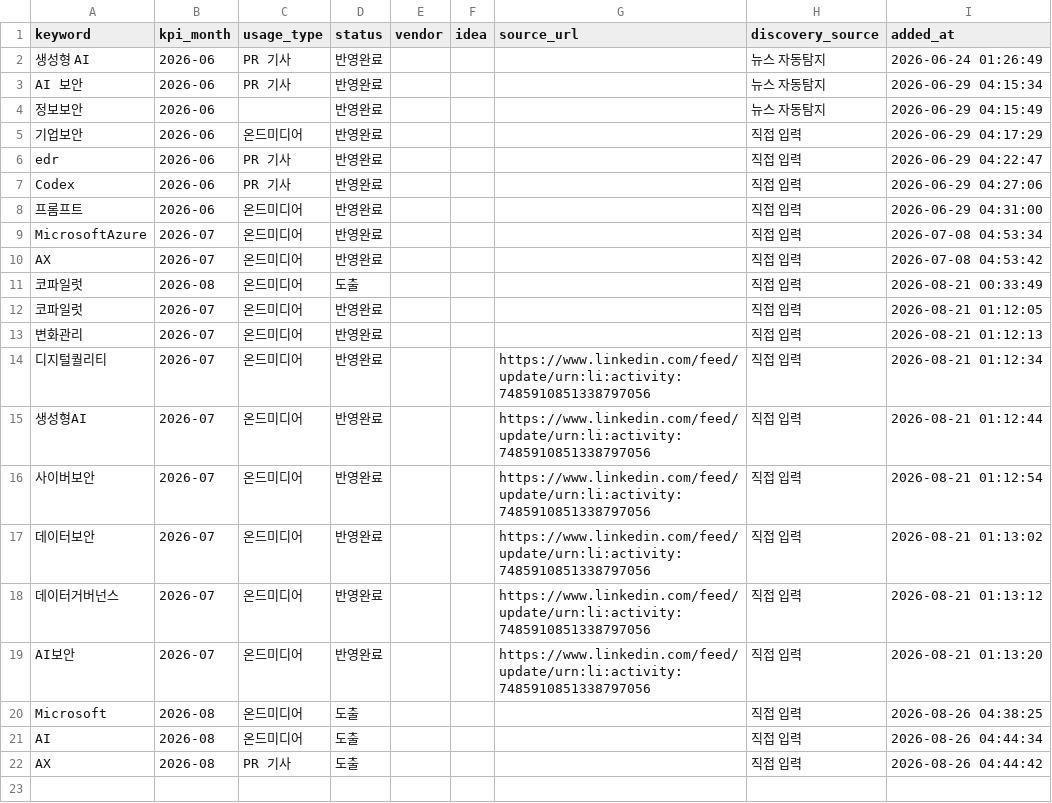
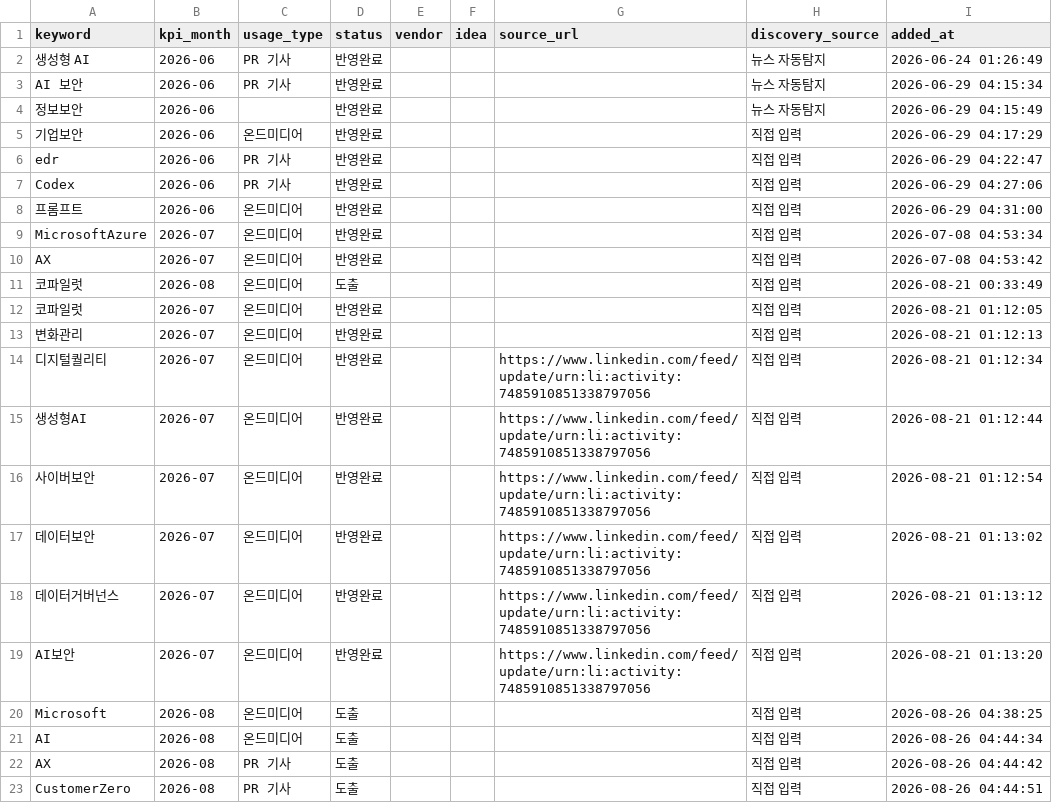
Before and after one commit to reinalee-bot/keyword-dashboard, a CSV file: data/derived_keywords.csv, drawn as a sheet.

Commit message:
키워드 추가: CustomerZero (2026-08)

```diff
--- a/data/derived_keywords.csv
+++ b/data/derived_keywords.csv
@@ -22 +22,2 @@ AI,2026-08,온드미디어,도출,,,,직접 입력,2026-08-26 04:44:34
 AX,2026-08,PR 기사,도출,,,,직접 입력,2026-08-26 04:44:42
+CustomerZero,2026-08,PR 기사,도출,,,,직접 입력,2026-08-26 04:44:51
```
